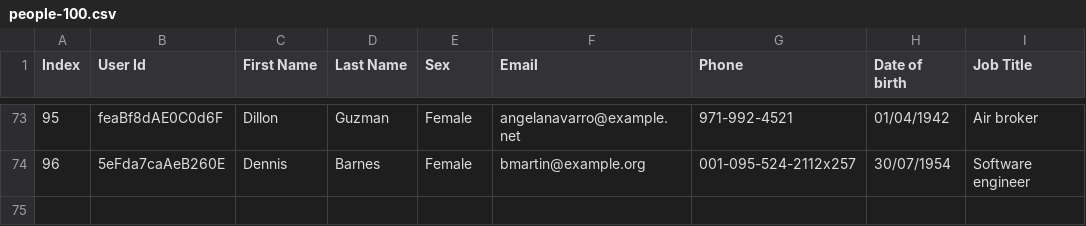
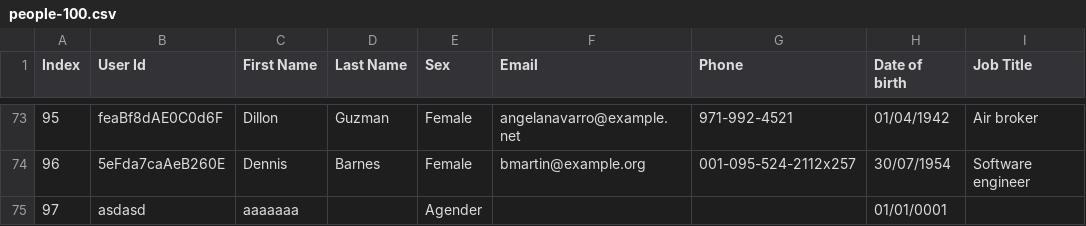
Before and after one commit to saulluiz/SiteAED, a CSV file: DataCSV/people-100.csv, drawn as a sheet; only a part is shown, gaps mark what is left out; the diff names each change by its address in the sheet, - before the commit and + after, or states it on an @@ line.

Commit message:
corrigi index erradao do matheus

```diff
--- a/DataCSV/people-100.csv
+++ b/DataCSV/people-100.csv
+row 75: 97 | asdasd | aaaaaaa |  | Agender |  |  | 01/01/0001
```
Also changed, not shown: 2 other files.
